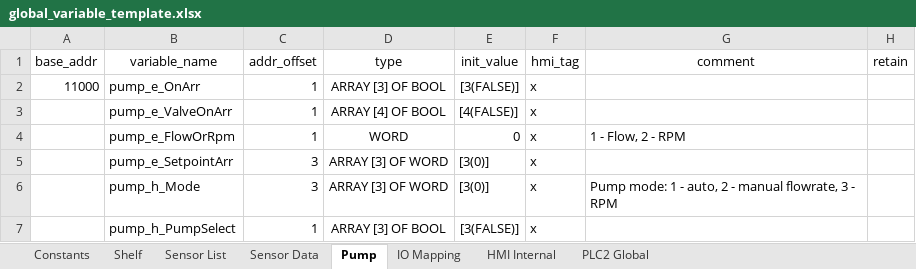
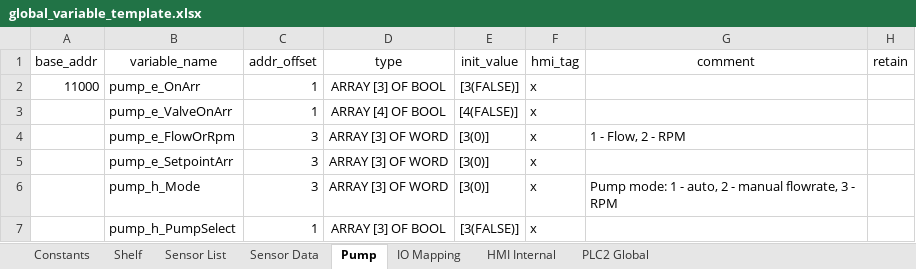
Before and after one commit to T2HOPETECHNIK/Ellemento, an Excel workbook: rack_v2.0/PLC/type_B2/data/global_variable_template.xlsx, sheet Pump, drawn as a sheet; only a part is shown; values as stored, in another font and other column widths than the file's, no borders; the diff names each change by its address in the sheet, - before the commit and + after, or states it on an @@ line.

```diff
--- a/rack_v2.0/PLC/type_B2/data/global_variable_template.xlsx (sheet Pump)
+++ b/rack_v2.0/PLC/type_B2/data/global_variable_template.xlsx (sheet Pump)
-C4 (addr_offset): 1
+C4 (addr_offset): 3
-D4 (type): WORD
+D4 (type): ARRAY [3] OF WORD
-E4 (init_value): 0
+E4 (init_value): [3(0)]
```
Also changed, not shown: 1 other file.
